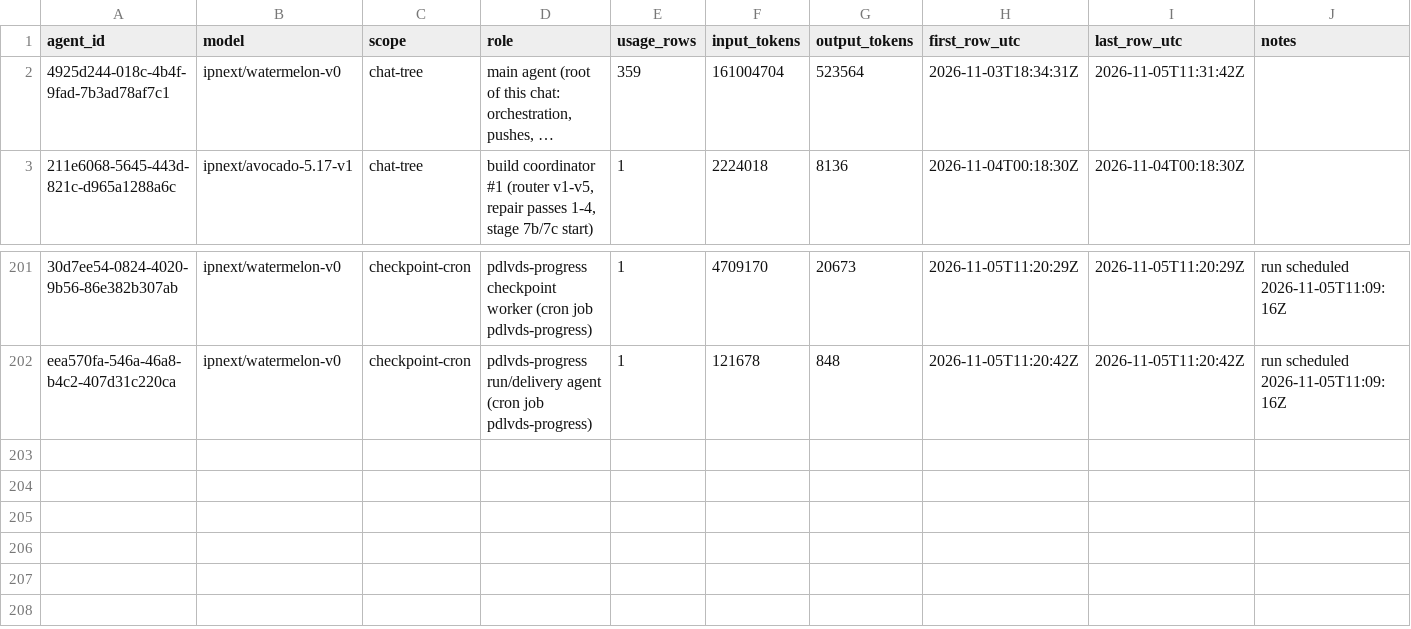
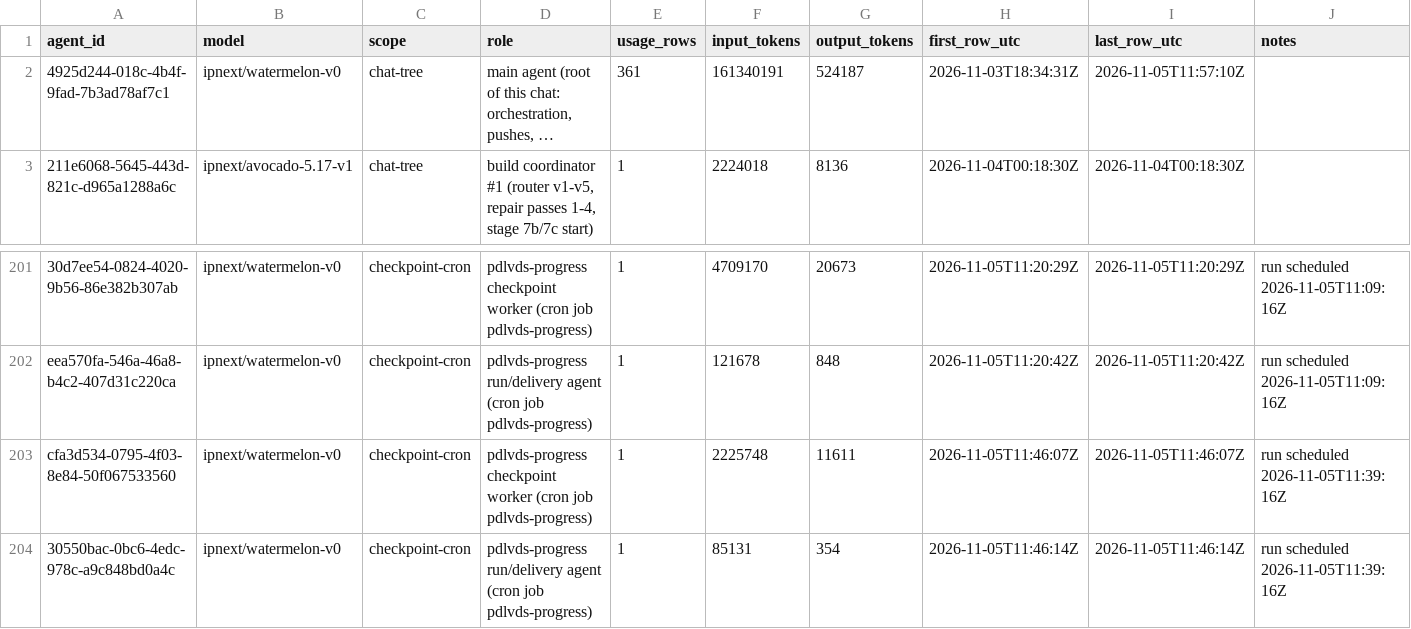
Before and after one commit to sneakers-the-rat/lvds-receiver-official, a CSV file: metrics/agents.csv, drawn as a sheet; only a part is shown, gaps mark what is left out; long unchanged cells end in …; the diff names each change by its address in the sheet, - before the commit and + after, or states it on an @@ line.

Commit message:
metrics: watchdog export refresh

```diff
--- a/metrics/agents.csv
+++ b/metrics/agents.csv
-E2 (usage_rows): 359
+E2 (usage_rows): 361
-F2 (input_tokens): 161004704
+F2 (input_tokens): 161340191
-G2 (output_tokens): 523564
+G2 (output_tokens): 524187
-I2 (last_row_utc): 2026-11-05T11:31:42Z
+I2 (last_row_utc): 2026-11-05T11:57:10Z
+row 203: cfa3d534-0795-4f03-8e84-50f067533560 | ipnext/watermelon-v0 | checkpoint-cron | pdlvds-progress checkpoint worker (cron job pdlvds-progress) | 1 | 2225748 | 11611 | 2026-11-05T11:46:07Z | 2026-11-05T11:46:07Z | run scheduled 2026-11-05T11:39:16Z
+row 204: 30550bac-0bc6-4edc-978c-a9c848bd0a4c | ipnext/watermelon-v0 | checkpoint-cron | pdlvds-progress run/delivery agent (cron job pdlvds-progress) | 1 | 85131 | 354 | 2026-11-05T11:46:14Z | 2026-11-05T11:46:14Z | run scheduled 2026-11-05T11:39:16Z
```
Also changed, not shown: metrics/commit_alignment.csv, metrics/cost_summary.csv, 3 other files.
